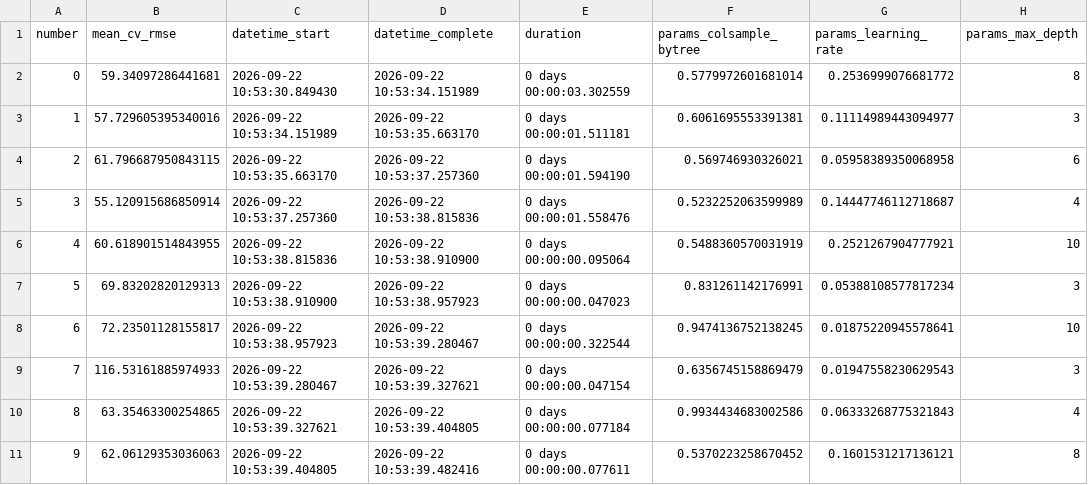
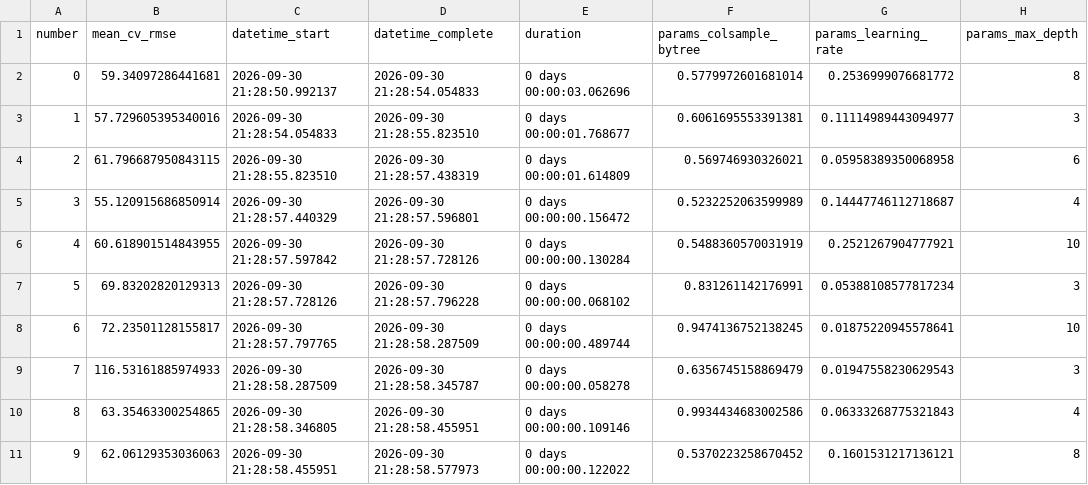
Before and after one commit to mlasheen7/BUS5003-A02_RentalPriceEstimator, a CSV file: reports/tuning_results.csv, drawn as a sheet; only a part is shown; the diff covers the shown part only; the diff names each change by its address in the sheet, - before the commit and + after, or states it on an @@ line.

Commit message:
run model training and hyper parameter tuning

```diff
--- a/reports/tuning_results.csv
+++ b/reports/tuning_results.csv
-C2 (datetime_start): 2026-09-22 10:53:30.849430
+C2 (datetime_start): 2026-09-30 21:28:50.992137
-D2 (datetime_complete): 2026-09-22 10:53:34.151989
+D2 (datetime_complete): 2026-09-30 21:28:54.054833
-E2 (duration): 0 days 00:00:03.302559
+E2 (duration): 0 days 00:00:03.062696
-C3 (datetime_start): 2026-09-22 10:53:34.151989
+C3 (datetime_start): 2026-09-30 21:28:54.054833
-D3 (datetime_complete): 2026-09-22 10:53:35.663170
+D3 (datetime_complete): 2026-09-30 21:28:55.823510
-E3 (duration): 0 days 00:00:01.511181
+E3 (duration): 0 days 00:00:01.768677
-C4 (datetime_start): 2026-09-22 10:53:35.663170
+C4 (datetime_start): 2026-09-30 21:28:55.823510
-D4 (datetime_complete): 2026-09-22 10:53:37.257360
+D4 (datetime_complete): 2026-09-30 21:28:57.438319
-E4 (duration): 0 days 00:00:01.594190
+E4 (duration): 0 days 00:00:01.614809
-C5 (datetime_start): 2026-09-22 10:53:37.257360
+C5 (datetime_start): 2026-09-30 21:28:57.440329
-D5 (datetime_complete): 2026-09-22 10:53:38.815836
+D5 (datetime_complete): 2026-09-30 21:28:57.596801
-E5 (duration): 0 days 00:00:01.558476
+E5 (duration): 0 days 00:00:00.156472
-C6 (datetime_start): 2026-09-22 10:53:38.815836
+C6 (datetime_start): 2026-09-30 21:28:57.597842
-D6 (datetime_complete): 2026-09-22 10:53:38.910900
+D6 (datetime_complete): 2026-09-30 21:28:57.728126
-E6 (duration): 0 days 00:00:00.095064
+E6 (duration): 0 days 00:00:00.130284
-C7 (datetime_start): 2026-09-22 10:53:38.910900
+C7 (datetime_start): 2026-09-30 21:28:57.728126
-D7 (datetime_complete): 2026-09-22 10:53:38.957923
+D7 (datetime_complete): 2026-09-30 21:28:57.796228
-E7 (duration): 0 days 00:00:00.047023
+E7 (duration): 0 days 00:00:00.068102
-C8 (datetime_start): 2026-09-22 10:53:38.957923
+C8 (datetime_start): 2026-09-30 21:28:57.797765
-D8 (datetime_complete): 2026-09-22 10:53:39.280467
+D8 (datetime_complete): 2026-09-30 21:28:58.287509
-E8 (duration): 0 days 00:00:00.322544
+E8 (duration): 0 days 00:00:00.489744
-C9 (datetime_start): 2026-09-22 10:53:39.280467
+C9 (datetime_start): 2026-09-30 21:28:58.287509
-D9 (datetime_complete): 2026-09-22 10:53:39.327621
+D9 (datetime_complete): 2026-09-30 21:28:58.345787
-E9 (duration): 0 days 00:00:00.047154
+E9 (duration): 0 days 00:00:00.058278
-C10 (datetime_start): 2026-09-22 10:53:39.327621
+C10 (datetime_start): 2026-09-30 21:28:58.346805
-D10 (datetime_complete): 2026-09-22 10:53:39.404805
+D10 (datetime_complete): 2026-09-30 21:28:58.455951
-E10 (duration): 0 days 00:00:00.077184
+E10 (duration): 0 days 00:00:00.109146
-C11 (datetime_start): 2026-09-22 10:53:39.404805
+C11 (datetime_start): 2026-09-30 21:28:58.455951
-D11 (datetime_complete): 2026-09-22 10:53:39.482416
+D11 (datetime_complete): 2026-09-30 21:28:58.577973
-E11 (duration): 0 days 00:00:00.077611
+E11 (duration): 0 days 00:00:00.122022
```
Also changed, not shown: 120 edited cells elsewhere in this file, 16 other files.
